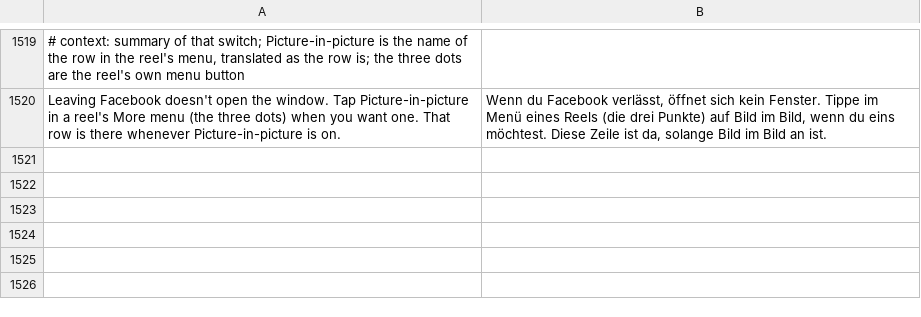
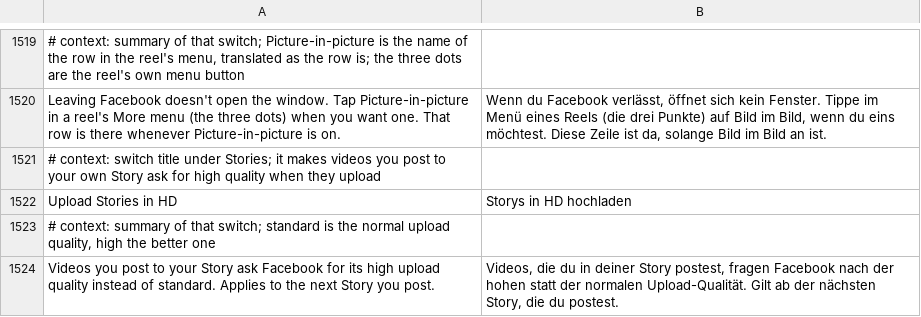
Before and after one commit to JhouHank/HushFacebook, a TSV file: extensions/shared/library/src/main/l10n/de.tsv, drawn as a sheet; only a part is shown, gaps mark what is left out; the diff names each change by its address in the sheet, - before the commit and + after, or states it on an @@ line.

```diff
--- a/extensions/shared/library/src/main/l10n/de.tsv
+++ b/extensions/shared/library/src/main/l10n/de.tsv
+row 1521: # context: switch title under Stories; it makes videos you post to your own Story ask for high quality when they upload
+row 1522: Upload Stories in HD | Storys in HD hochladen
+row 1523: # context: summary of that switch; standard is the normal upload quality, high the better one
+row 1524: Videos you post to your Story ask Facebook for its high upload quality instead of standard. Applies to the next Story you post. | Videos, die du in deiner Story postest, fragen Facebook nach der hohen statt der normalen Upload-Qualität. Gilt ab der nächsten Story, die du postest.
```
Also changed, not shown: extensions/shared/library/src/main/l10n/es.tsv, extensions/shared/library/src/main/l10n/in.tsv, 21 other files.
